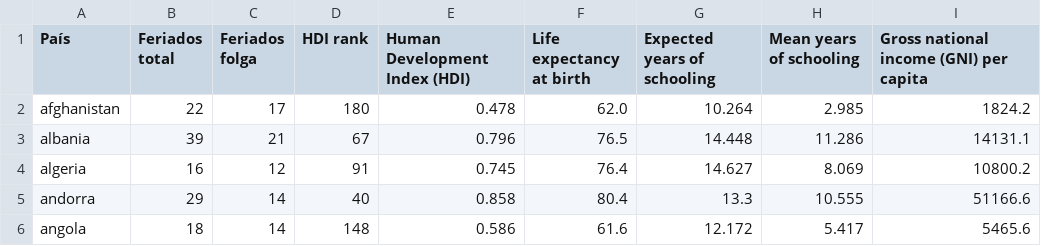
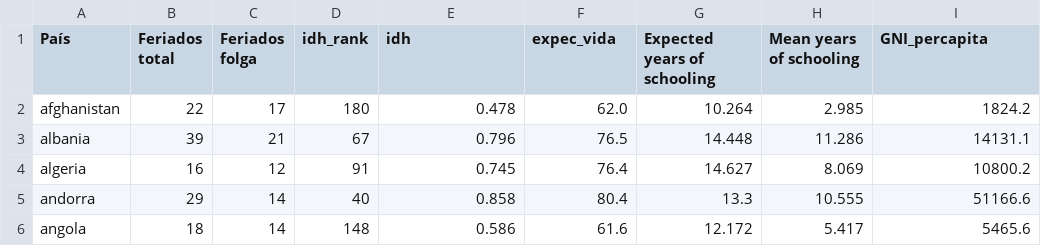
Before and after one commit to Valete-y/Holidays, a CSV file: 04_DataViz/final.csv, drawn as a sheet; only a part is shown.

```diff
--- a/04_DataViz/final.csv
+++ b/04_DataViz/final.csv
@@ -1,2 +1,2 @@
-País,Feriados total,Feriados folga,HDI rank,Human Development Index (HDI) ,Life expectancy at birth,Expected years of schooling,Mean years of schooling,Gross national income (GNI) per capita
+País,Feriados total,Feriados folga,idh_rank,idh,expec_vida,Expected years of schooling,Mean years of schooling,GNI_percapita
 afghanistan,22,17,180,0.478,62.0,10.264,2.985,1824.2
```
Also changed, not shown: 1 other file.
